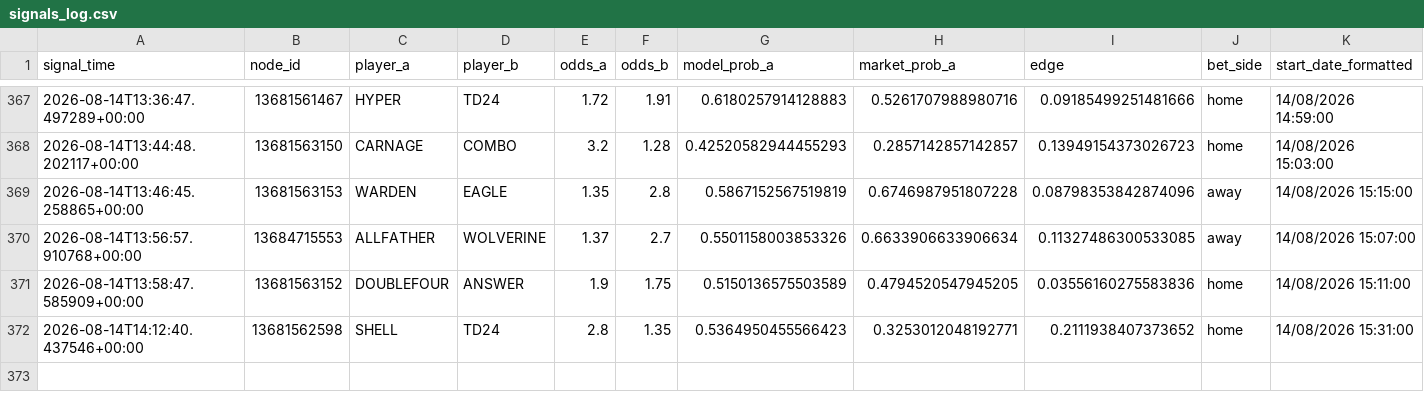
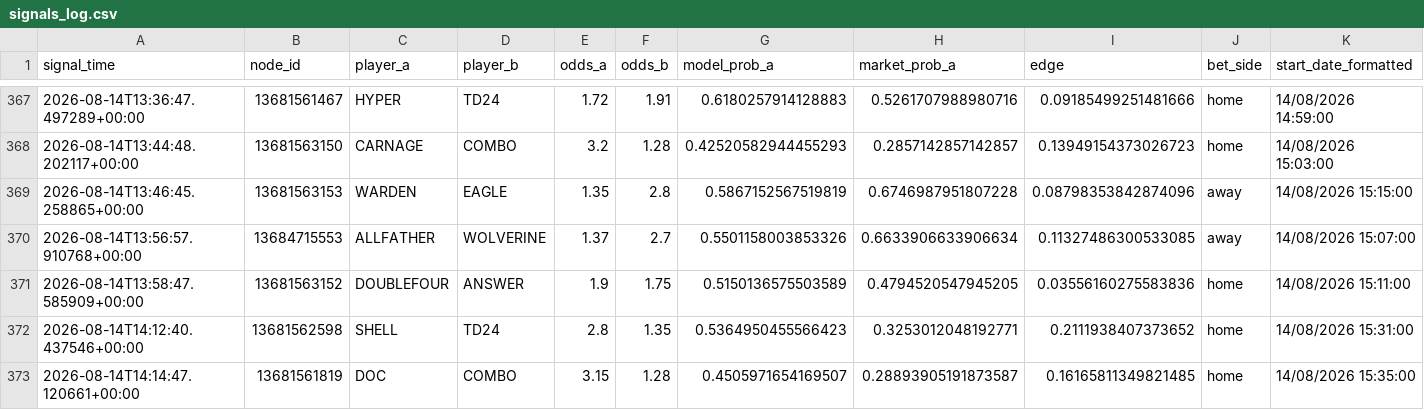
Before and after one commit to javarroba-cmd/proyecto-desde-cero, a CSV file: data/signals_log.csv, drawn as a sheet; only a part is shown, gaps mark what is left out; rows hold the shown columns only; the diff names each change by its address in the sheet, - before the commit and + after, or states it on an @@ line.

```diff
--- a/data/signals_log.csv
+++ b/data/signals_log.csv
+row 373: 2026-08-14T14:14:47.120661+00:00 | 13681561819 | DOC | COMBO | 3.15 | 1.28 | 0.4505971654169507 | 0.28893905191873587 | 0.16165811349821485 | home | 14/08/2026 15:35:00
```
Also changed, not shown: 1 other file.
